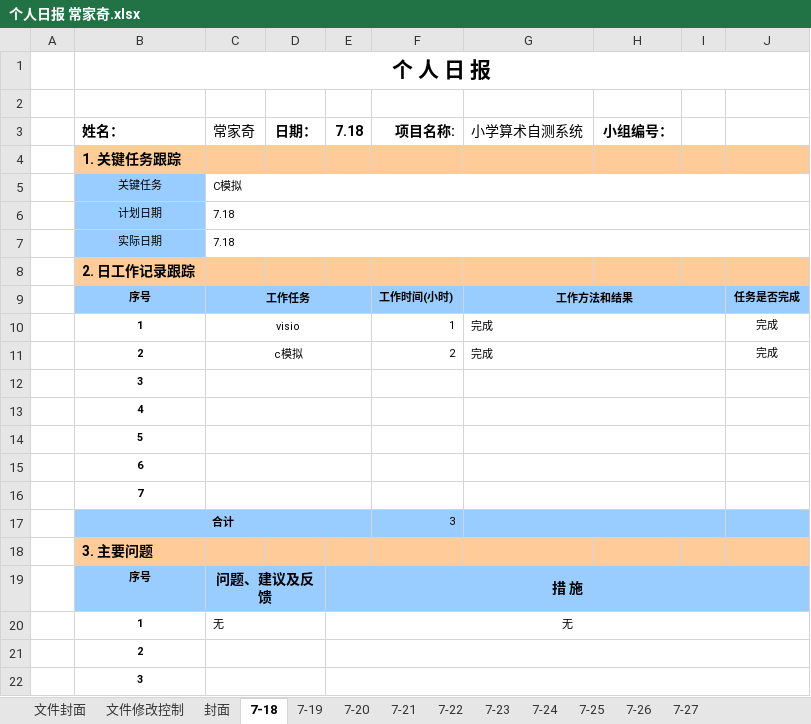
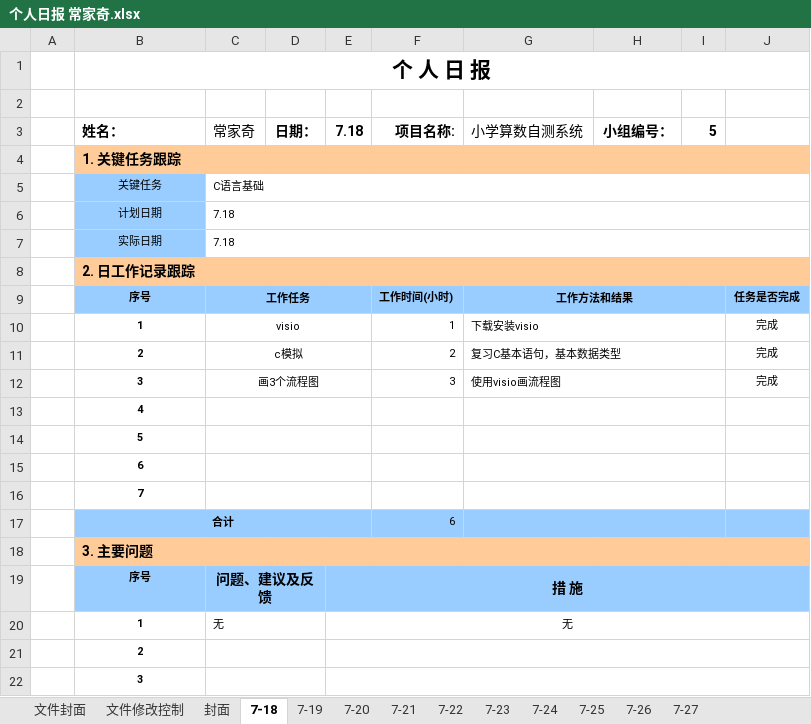
Before and after one commit to Cabbage-Cat/Arithmetic-self-test-system, an Excel workbook: Personal Document/ChangJiaQi/个人日报 常家奇.xlsx, sheet 7-18, drawn as a sheet; only a part is shown; values as stored, in another font and other column widths than the file's, no borders; charts and pictures not drawn; removed rows and columns are numbered as before the commit, all else as after; the diff names each change by its address in the sheet, - before the commit and + after, or states it on an @@ line.

```diff
--- a/Personal Document/ChangJiaQi/个人日报 常家奇.xlsx (sheet 7-18)
+++ b/Personal Document/ChangJiaQi/个人日报 常家奇.xlsx (sheet 7-18)
-G3: 小学算术自测系统
+G3: 小学算数自测系统
-I3: (empty)
+I3: 5
-C5 (常家奇): C模拟
+C5 (常家奇): C语言基础
-G10 (小学算数自测系统): 完成
+G10 (小学算数自测系统): 下载安装visio
-G11 (小学算数自测系统): 完成
+G11 (小学算数自测系统): 复习C基本语句，基本数据类型
-row 12:  | 3
+row 12:  | 3 | 画3个流程图 |  |  | 3 | 使用visio画流程图 |  |  | 完成
-F17 (项目名称:): 3
+F17 (项目名称:): 6
```
Also changed, not shown: sheet 7-24, sheet 7-25, sheet 7-23, sheet 7-22, sheet 7-21, sheet 7-19, 3 more sheets, charts or pictures, 1 other file.
